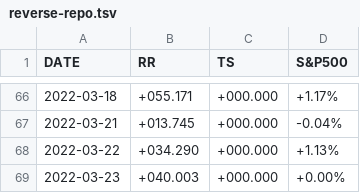
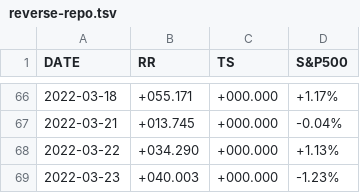
Before and after one commit to stockaitkenwaterman/reverse-repo, a TSV file: reverse-repo.tsv, drawn as a sheet; only a part is shown, gaps mark what is left out.

Commit message:
no comment is good comment

```diff
--- a/reverse-repo.tsv
+++ b/reverse-repo.tsv
@@ -68,2 +68,2 @@ DATE	RR	TS	S&P500
 2022-03-22	+034.290	+000.000	+1.13%
-2022-03-23	+040.003	+000.000	+0.00%
+2022-03-23	+040.003	+000.000	-1.23%
```
